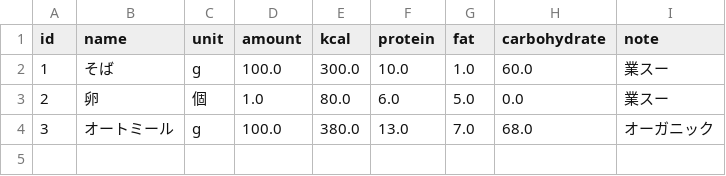
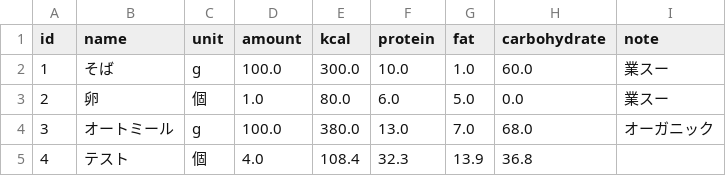
Before and after one commit to yutakakato2929/pfc-management, a CSV file: app/data/ingredients.csv, drawn as a sheet.

```diff
--- a/app/data/ingredients.csv
+++ b/app/data/ingredients.csv
@@ -4 +4,2 @@ id,name,unit,amount,kcal,protein,fat,carbohydrate,note
 3,オートミール,g,100.0,380.0,13.0,7.0,68.0,オーガニック
+4,テスト,個,4.0,108.4,32.3,13.9,36.8,
```
Also changed, not shown: 10 other files.
